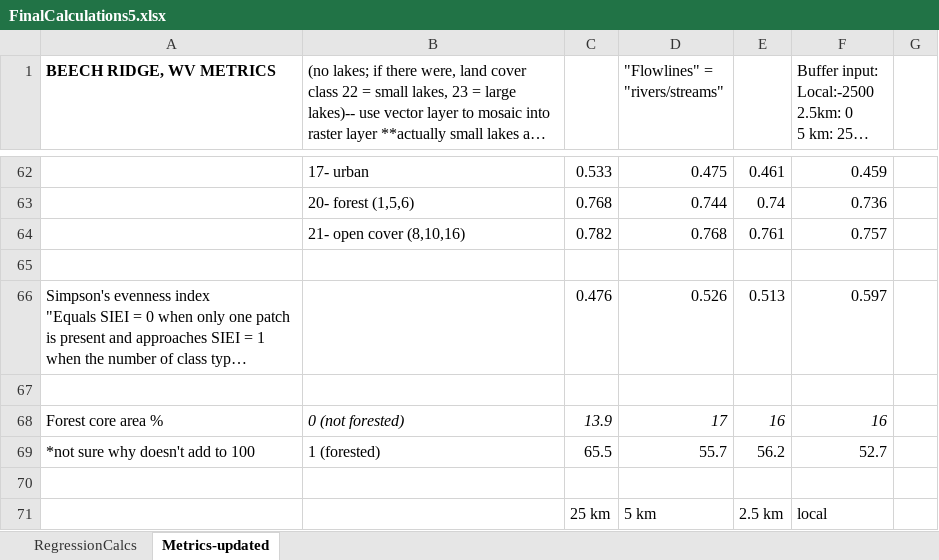
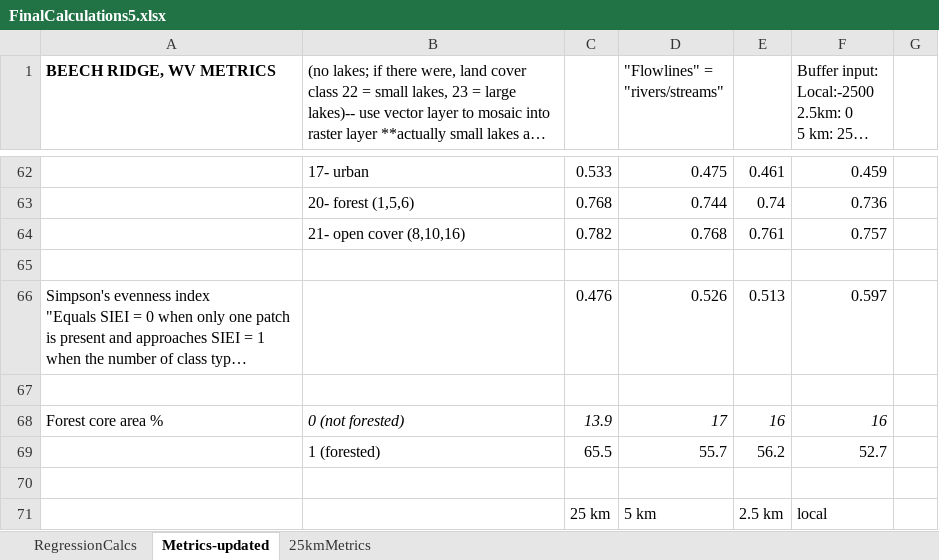
Before and after one commit to mtango99/thesis, an Excel workbook: results/FinalCalculations5.xlsx, sheet Metrics-updated, drawn as a sheet; only a part is shown, gaps mark what is left out; long unchanged cells end in …; values as stored, in another font and other column widths than the file's, no borders; the diff names each change by its address in the sheet, - before the commit and + after, or states it on an @@ line.

```diff
--- a/results/FinalCalculations5.xlsx (sheet Metrics-updated)
+++ b/results/FinalCalculations5.xlsx (sheet Metrics-updated)
+sheet tab: 25kmMetrics
-A69 (BEECH RIDGE, WV METRICS): *not sure why doesn't add to 100
+A69 (BEECH RIDGE, WV METRICS): (empty)
```
Also changed, not shown: 2 other files.
